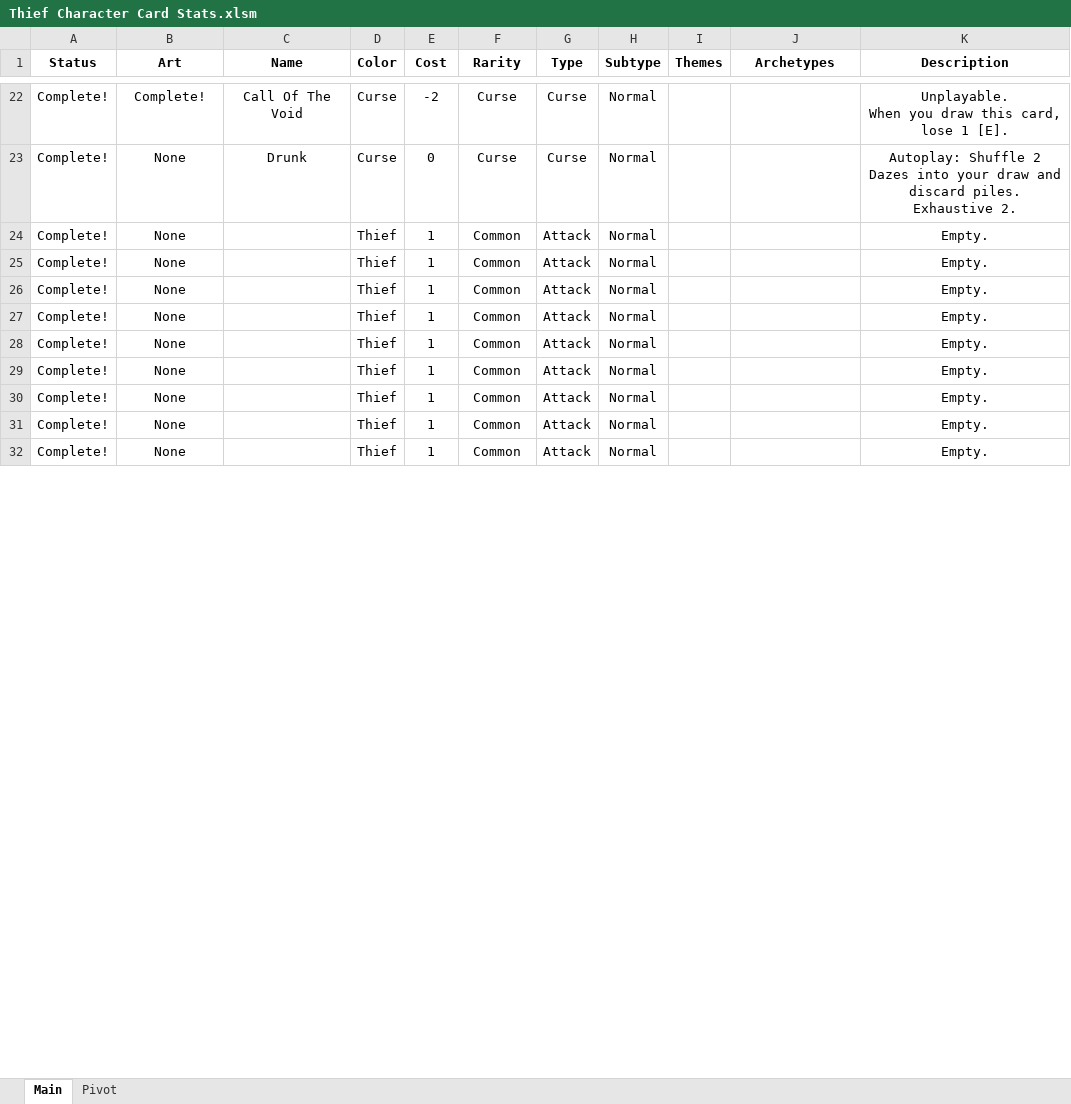
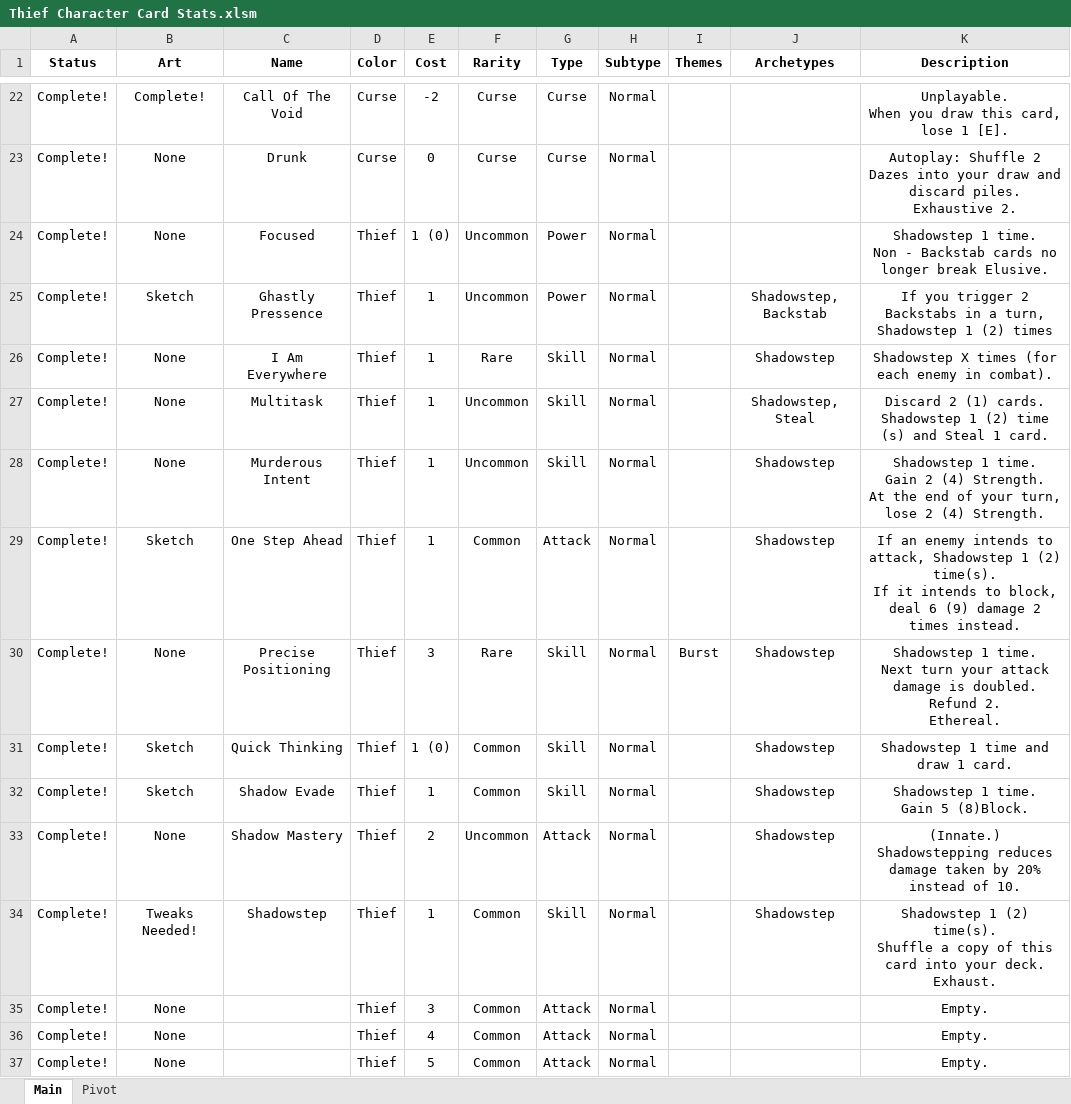
Before and after one commit to Gremious/StS-TheThiefMod, an Excel workbook: Thief Character Card Stats.xlsm, sheet Main, drawn as a sheet; only a part is shown, gaps mark what is left out; values as stored, in another font and other column widths than the file's, no borders; conditional formats not drawn; addresses are those after the commit; ↵ is a line break in a cell; the diff covers the shown part only; the diff names each change by its address in the sheet, - before the commit and + after, or states it on an @@ line.

```diff
--- a/Thief Character Card Stats.xlsm (sheet Main)
+++ b/Thief Character Card Stats.xlsm (sheet Main)
+row 24: Complete! | None | Focused | Thief | 1 (0) | Uncommon | Power | Normal |  |  | Shadowstep 1 time. ↵ Non - Backstab cards no longer break Elusive.
+row 25: Complete! | Sketch | Ghastly Pressence | Thief | 1 | Uncommon | Power | Normal |  | Shadowstep, Backstab | If you trigger 2 Backstabs in a turn, Shadowstep 1 (2) times
+row 26: Complete! | None | I Am Everywhere | Thief | 1 | Rare | Skill | Normal |  | Shadowstep | Shadowstep X times (for each enemy in combat).
-C27 (Name): (empty)
+C27 (Name): Multitask
-F27:F28 (Rarity): Common
+F27:F28 (Rarity): Uncommon
-G27:G28 (Type): Attack
+G27:G28 (Type): Skill
-J27 (Archetypes): (empty)
+J27 (Archetypes): Shadowstep, Steal
-K27 (Description): Empty.
+K27 (Description): Discard 2 (1) cards. Shadowstep 1 (2) time (s) and Steal 1 card.
-C28 (Name): (empty)
+C28 (Name): Murderous Intent
-J28:J29 (Archetypes): (empty)
+J28:J29 (Archetypes): Shadowstep
-K28 (Description): Empty.
+K28 (Description): Shadowstep 1 time. ↵ Gain 2 (4) Strength. ↵ At the end of your turn, lose 2 (4) Strength.
-B29 (Art): None
+B29 (Art): Sketch
-C29 (Name): (empty)
+C29 (Name): One Step Ahead
-K29 (Description): Empty.
+K29 (Description): If an enemy intends to attack, Shadowstep 1 (2) time(s). ↵ If it intends to block, deal 6 (9) damage 2 times instead.
+row 30: Complete! | None | Precise Positioning | Thief | 3 | Rare | Skill | Normal | Burst | Shadowstep | Shadowstep 1 time. ↵ Next turn your attack damage is doubled. ↵ Refund 2. ↵ Ethereal.
+row 31: Complete! | Sketch | Quick Thinking | Thief | 1 (0) | Common | Skill | Normal |  | Shadowstep | Shadowstep 1 time and draw 1 card.
-B32 (Art): None
+B32 (Art): Sketch
-C32 (Name): (empty)
+C32 (Name): Shadow Evade
-G32 (Type): Attack
+G32 (Type): Skill
-J32:J34 (Archetypes): (empty)
+J32:J34 (Archetypes): Shadowstep
-K32 (Description): Empty.
+K32 (Description): Shadowstep 1 time. ↵ Gain 5 (8)Block.
-C33 (Name): (empty)
+C33 (Name): Shadow Mastery
-E33 (Cost): 1
+E33 (Cost): 2
-F33 (Rarity): Common
+F33 (Rarity): Uncommon
-K33 (Description): Empty.
+K33 (Description): (Innate.) ↵ Shadowstepping reduces damage taken by 20% instead of 10.
-B34 (Art): None
+B34 (Art): Tweaks Needed!
-C34 (Name): (empty)
+C34 (Name): Shadowstep
-G34 (Type): Attack
+G34 (Type): Skill
-K34 (Description): Empty.
+K34 (Description): Shadowstep 1 (2) time(s). ↵ Shuffle a copy of this card into your deck. ↵ Exhaust.
-E35 (Cost): 1
+E35 (Cost): 3
-E36 (Cost): 1
+E36 (Cost): 4
-E37 (Cost): 1
+E37 (Cost): 5
```
Also changed, not shown: 5 edited cells elsewhere in this sheet, 4 other files.
